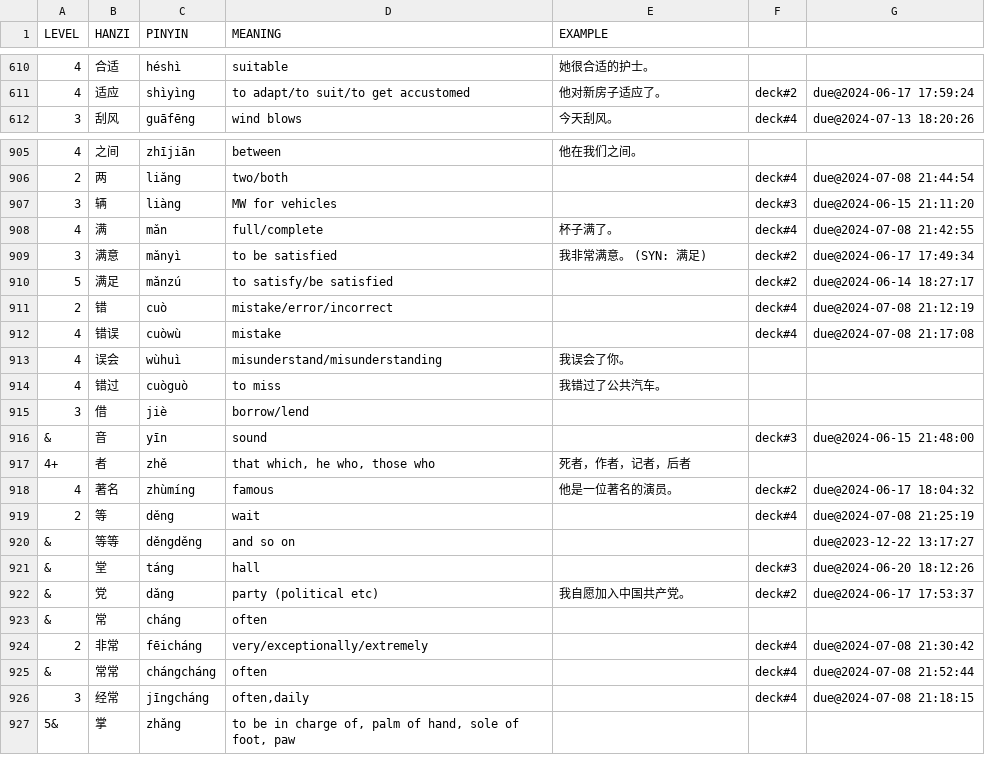
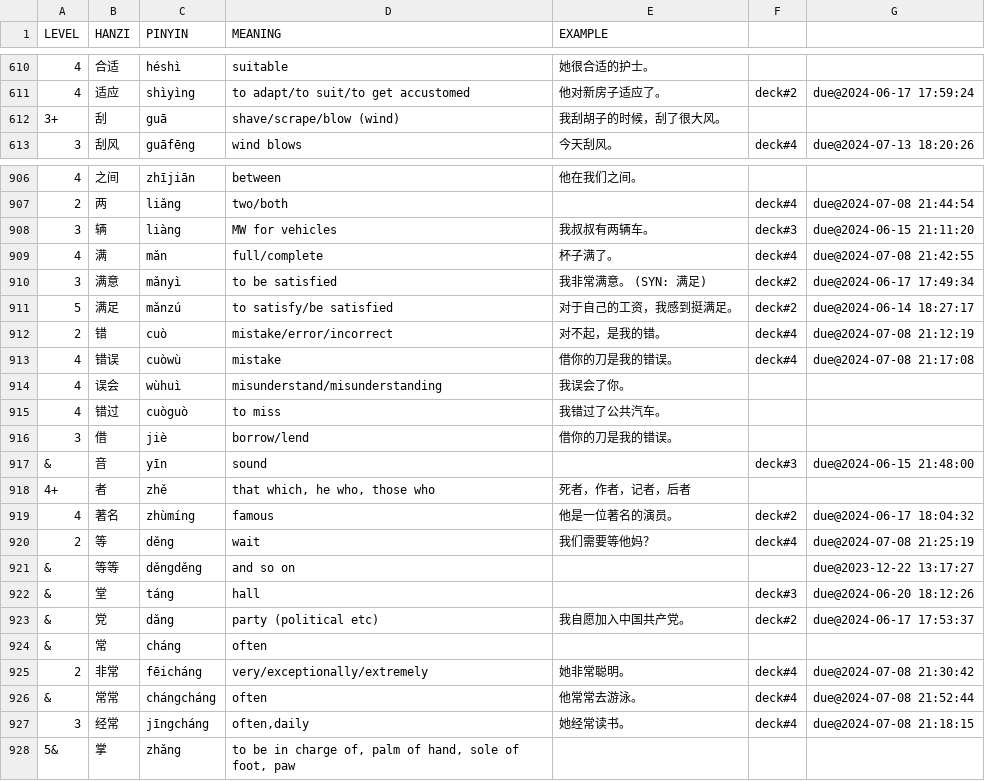
Before and after one commit to proycon/vocadata, a TSV file: zh/myorder.tsv, drawn as a sheet; only a part is shown, gaps mark what is left out; the diff covers the shown part only.

Commit message:
more examples

```diff
--- a/zh/myorder.tsv
+++ b/zh/myorder.tsv
@@ -611,2 +611,3 @@ LEVEL	HANZI	PINYIN	MEANING	EXAMPLE
 4	适应	shìyìng	to adapt/to suit/to get accustomed	他对新房子适应了。	deck#2	due@2024-06-17 17:59:24
+3+	刮	guā	shave/scrape/blow (wind)	我刮胡子的时候，刮了很大风。
 3	刮风	guāfēng	wind blows	今天刮风。	deck#4	due@2024-07-13 18:20:26
@@ -906,11 +907,11 @@ LEVEL	HANZI	PINYIN	MEANING	EXAMPLE
 2	两	liǎng	two/both		deck#4	due@2024-07-08 21:44:54
-3	辆	liàng	MW for vehicles		deck#3	due@2024-06-15 21:11:20
+3	辆	liàng	MW for vehicles	我叔叔有两辆车。	deck#3	due@2024-06-15 21:11:20
 4	满	mǎn	full/complete	杯子满了。	deck#4	due@2024-07-08 21:42:55
 3	满意	mǎnyì	to be satisfied	我非常满意。 (SYN: 满足)	deck#2	due@2024-06-17 17:49:34
-5	满足	mǎnzú	to satisfy/be satisfied		deck#2	due@2024-06-14 18:27:17
-2	错	cuò	mistake/error/incorrect		deck#4	due@2024-07-08 21:12:19
-4	错误	cuòwù	mistake		deck#4	due@2024-07-08 21:17:08
+5	满足	mǎnzú	to satisfy/be satisfied	对于自己的工资，我感到挺满足。	deck#2	due@2024-06-14 18:27:17
+2	错	cuò	mistake/error/incorrect	对不起，是我的错。	deck#4	due@2024-07-08 21:12:19
+4	错误	cuòwù	mistake	借你的刀是我的错误。	deck#4	due@2024-07-08 21:17:08
 4	误会	wùhuì	misunderstand/misunderstanding	我误会了你。		
 4	错过	cuòguò	to miss	我错过了公共汽车。		
-3	借	jiè	borrow/lend			
+3	借	jiè	borrow/lend	借你的刀是我的错误。		
 &	音	yīn	sound		deck#3	due@2024-06-15 21:48:00
@@ -918,3 +919,3 @@ LEVEL	HANZI	PINYIN	MEANING	EXAMPLE
 4	著名	zhùmíng	famous	他是一位著名的演员。	deck#2	due@2024-06-17 18:04:32
-2	等	děng	wait		deck#4	due@2024-07-08 21:25:19
+2	等	děng	wait	我们需要等他妈？	deck#4	due@2024-07-08 21:25:19
 &	等等	děngděng	and so on			due@2023-12-22 13:17:27
@@ -923,5 +924,5 @@ LEVEL	HANZI	PINYIN	MEANING	EXAMPLE
 &	常	cháng	often			
-2	非常	fēicháng	very/exceptionally/extremely		deck#4	due@2024-07-08 21:30:42
-&	常常	chángcháng	often		deck#4	due@2024-07-08 21:52:44
-3	经常	jīngcháng	often,daily		deck#4	due@2024-07-08 21:18:15
+2	非常	fēicháng	very/exceptionally/extremely	她非常聪明。	deck#4	due@2024-07-08 21:30:42
+&	常常	chángcháng	often	他常常去游泳。	deck#4	due@2024-07-08 21:52:44
+3	经常	jīngcháng	often,daily	她经常读书。	deck#4	due@2024-07-08 21:18:15
 5&	掌	zhǎng	to be in charge of, palm of hand, sole of foot, paw			
```
Also changed, not shown: 1 added row, 1 removed row and 39 edited cells elsewhere in this file.
